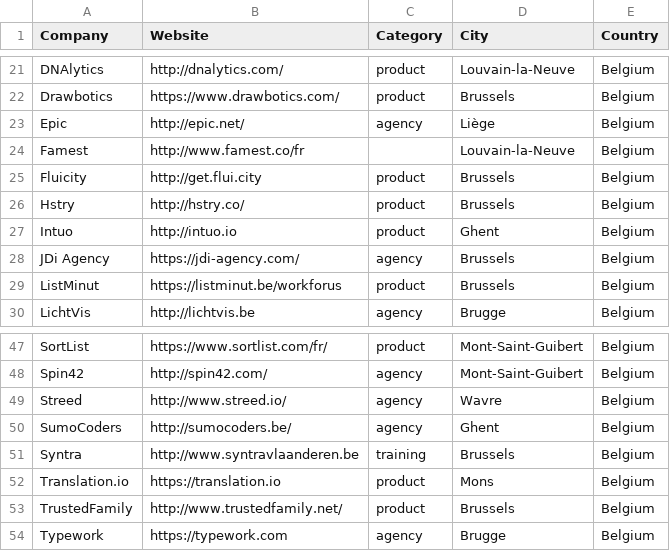
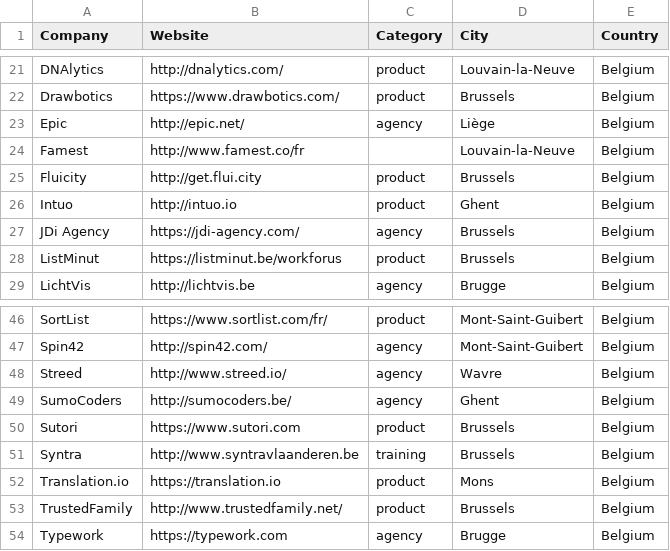
Before and after one commit to brug-be/rubyshops, a CSV file: bnlrubyshops.csv, drawn as a sheet; only a part is shown, gaps mark what is left out.

Commit message:
Update bnlrubyshops.csv

```diff
--- a/bnlrubyshops.csv
+++ b/bnlrubyshops.csv
@@ -25,3 +25,2 @@ Famest,http://www.famest.co/fr,,Louvain-la-Neuve,Belgium
 Fluicity,http://get.flui.city,product,Brussels,Belgium
-Hstry,http://hstry.co/,product,Brussels,Belgium
 Intuo,http://intuo.io,product,Ghent,Belgium
@@ -50,2 +49,3 @@ Streed,http://www.streed.io/,agency,Wavre,Belgium
 SumoCoders,http://sumocoders.be/,agency,Ghent,Belgium
+Sutori,https://www.sutori.com,product,Brussels,Belgium
 Syntra,http://www.syntravlaanderen.be,training,Brussels,Belgium
```
